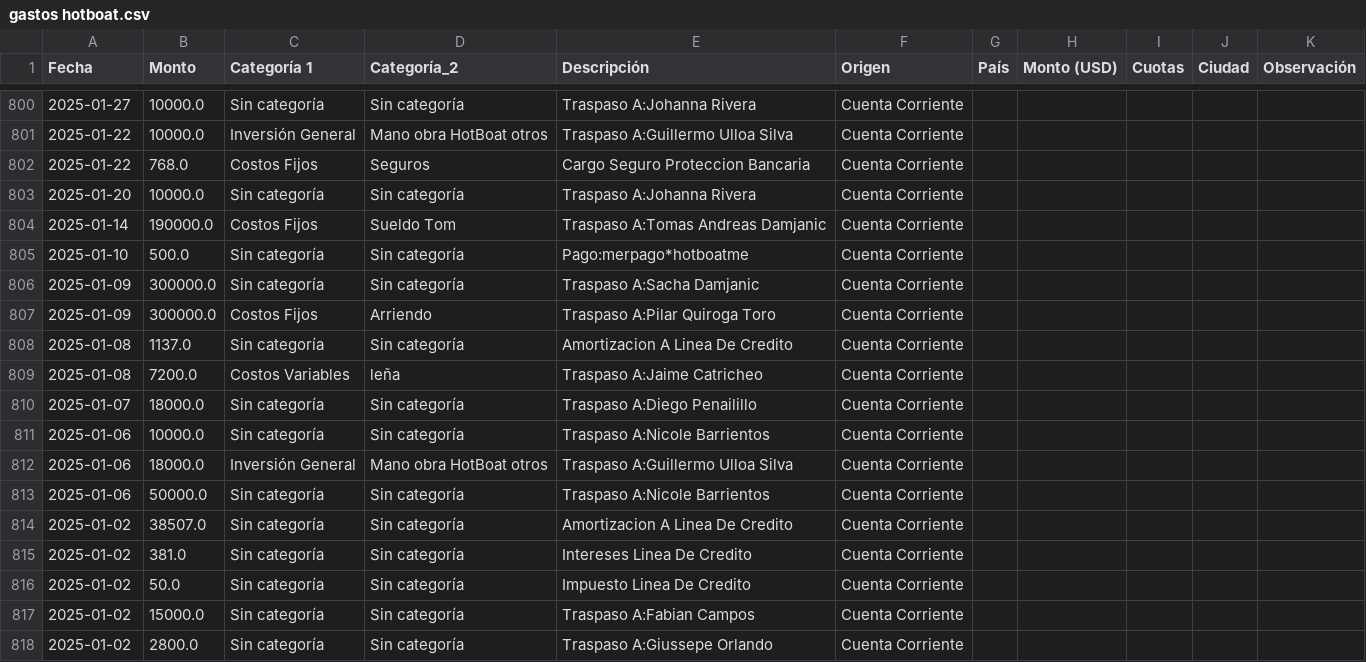
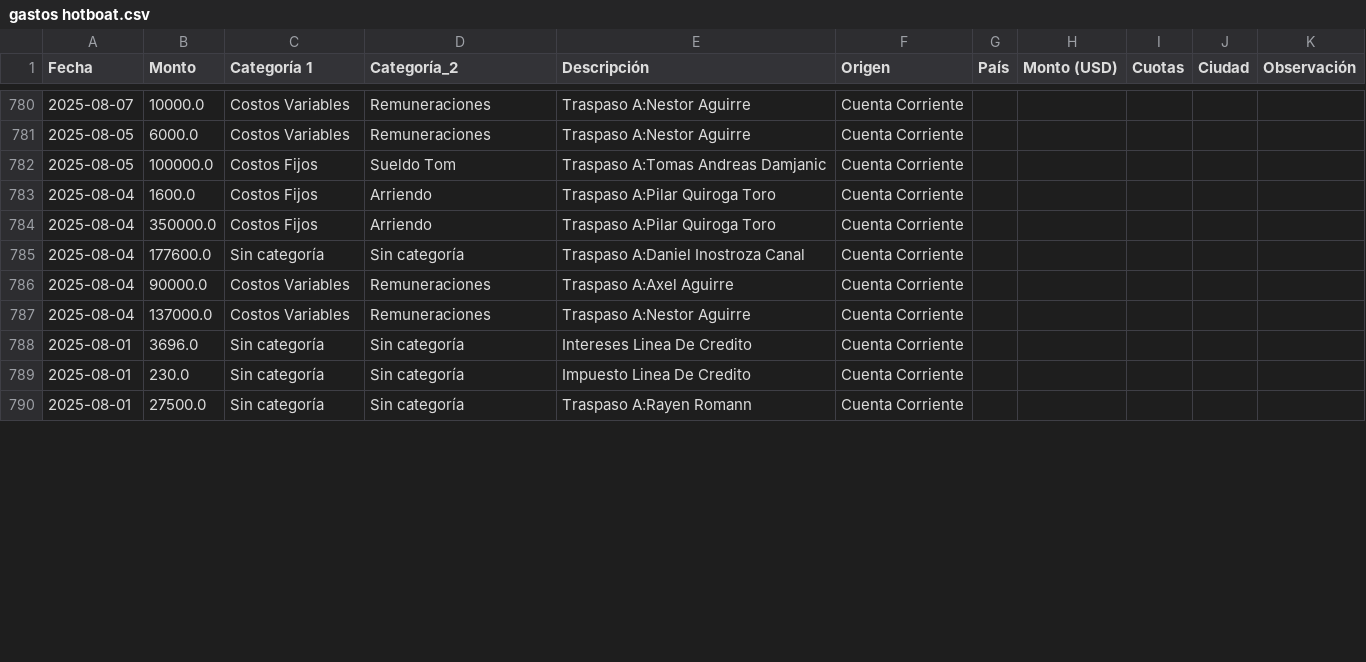
Before and after one commit to hotboat123/hotboat-dashboard, a CSV file: archivos_output/gastos hotboat.csv, drawn as a sheet; only a part is shown, gaps mark what is left out; the diff covers the shown part only.

Commit message:
actualizas gastos hotboat, antes de nuevo cambio en inputs_modelo, para ver si cambia

```diff
--- a/archivos_output/gastos hotboat.csv
+++ b/archivos_output/gastos hotboat.csv
@@ -800,19 +780,11 @@ Fecha,Monto,Categoría 1,Categoría_2,Descripción,Origen,País,Monto (USD),Cuot
-2025-01-27,10000.0,Sin categoría,Sin categoría,Traspaso A:Johanna Rivera,Cuenta Corriente,,,,,
-2025-01-22,10000.0,Inversión General,Mano obra HotBoat otros,Traspaso A:Guillermo Ulloa Silva,Cuenta Corriente,,,,,
-2025-01-22,768.0,Costos Fijos,Seguros,Cargo Seguro Proteccion Bancaria,Cuenta Corriente,,,,,
-2025-01-20,10000.0,Sin categoría,Sin categoría,Traspaso A:Johanna Rivera,Cuenta Corriente,,,,,
-2025-01-14,190000.0,Costos Fijos,Sueldo Tom,Traspaso A:Tomas Andreas Damjanic,Cuenta Corriente,,,,,
-2025-01-10,500.0,Sin categoría,Sin categoría,Pago:merpago*hotboatme,Cuenta Corriente,,,,,
-2025-01-09,300000.0,Sin categoría,Sin categoría,Traspaso A:Sacha Damjanic,Cuenta Corriente,,,,,
-2025-01-09,300000.0,Costos Fijos,Arriendo,Traspaso A:Pilar Quiroga Toro,Cuenta Corriente,,,,,
-2025-01-08,1137.0,Sin categoría,Sin categoría,Amortizacion A Linea De Credito,Cuenta Corriente,,,,,
-2025-01-08,7200.0,Costos Variables,leña,Traspaso A:Jaime Catricheo,Cuenta Corriente,,,,,
-2025-01-07,18000.0,Sin categoría,Sin categoría,Traspaso A:Diego Penailillo,Cuenta Corriente,,,,,
-2025-01-06,10000.0,Sin categoría,Sin categoría,Traspaso A:Nicole Barrientos,Cuenta Corriente,,,,,
-2025-01-06,18000.0,Inversión General,Mano obra HotBoat otros,Traspaso A:Guillermo Ulloa Silva,Cuenta Corriente,,,,,
-2025-01-06,50000.0,Sin categoría,Sin categoría,Traspaso A:Nicole Barrientos,Cuenta Corriente,,,,,
-2025-01-02,38507.0,Sin categoría,Sin categoría,Amortizacion A Linea De Credito,Cuenta Corriente,,,,,
-2025-01-02,381.0,Sin categoría,Sin categoría,Intereses Linea De Credito,Cuenta Corriente,,,,,
-2025-01-02,50.0,Sin categoría,Sin categoría,Impuesto Linea De Credito,Cuenta Corriente,,,,,
-2025-01-02,15000.0,Sin categoría,Sin categoría,Traspaso A:Fabian Campos,Cuenta Corriente,,,,,
-2025-01-02,2800.0,Sin categoría,Sin categoría,Traspaso A:Giussepe Orlando,Cuenta Corriente,,,,,
+2025-08-07,10000.0,Costos Variables,Remuneraciones,Traspaso A:Nestor Aguirre,Cuenta Corriente,,,,,
+2025-08-05,6000.0,Costos Variables,Remuneraciones,Traspaso A:Nestor Aguirre,Cuenta Corriente,,,,,
+2025-08-05,100000.0,Costos Fijos,Sueldo Tom,Traspaso A:Tomas Andreas Damjanic,Cuenta Corriente,,,,,
+2025-08-04,1600.0,Costos Fijos,Arriendo,Traspaso A:Pilar Quiroga Toro,Cuenta Corriente,,,,,
+2025-08-04,350000.0,Costos Fijos,Arriendo,Traspaso A:Pilar Quiroga Toro,Cuenta Corriente,,,,,
+2025-08-04,177600.0,Sin categoría,Sin categoría,Traspaso A:Daniel Inostroza Canal,Cuenta Corriente,,,,,
+2025-08-04,90000.0,Costos Variables,Remuneraciones,Traspaso A:Axel Aguirre,Cuenta Corriente,,,,,
+2025-08-04,137000.0,Costos Variables,Remuneraciones,Traspaso A:Nestor Aguirre,Cuenta Corriente,,,,,
+2025-08-01,3696.0,Sin categoría,Sin categoría,Intereses Linea De Credito,Cuenta Corriente,,,,,
+2025-08-01,230.0,Sin categoría,Sin categoría,Impuesto Linea De Credito,Cuenta Corriente,,,,,
+2025-08-01,27500.0,Sin categoría,Sin categoría,Traspaso A:Rayen Romann,Cuenta Corriente,,,,,
```
Also changed, not shown: 13 added rows, 3 removed rows, 21 moved rows and 9 edited cells elsewhere in this file.
